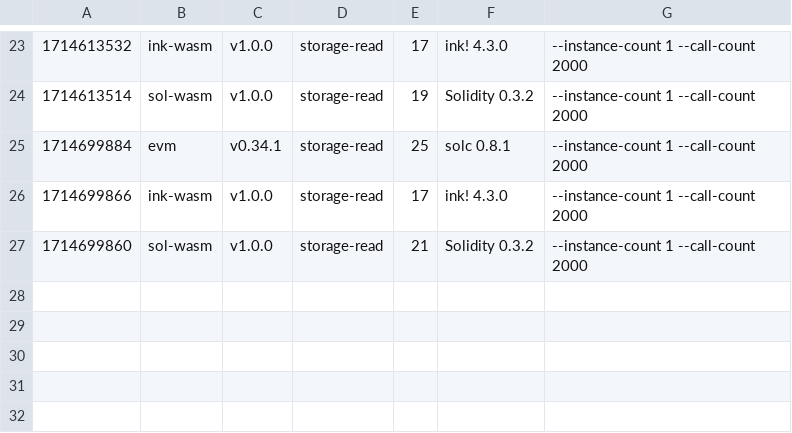
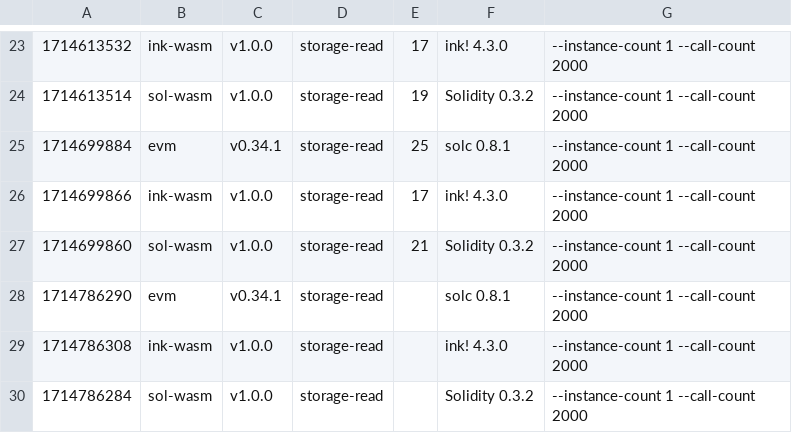
Before and after one commit to paritytech/smart-bench, a CSV file: bench_storage-read.csv, drawn as a sheet; only a part is shown, gaps mark what is left out; the diff names each change by its address in the sheet, - before the commit and + after, or states it on an @@ line.

```diff
--- a/bench_storage-read.csv
+++ b/bench_storage-read.csv
+row 28: 1714786290 | evm | v0.34.1 | storage-read |  | solc 0.8.1 | --instance-count 1 --call-count 2000
+row 29: 1714786308 | ink-wasm | v1.0.0 | storage-read |  | ink! 4.3.0 | --instance-count 1 --call-count 2000
+row 30: 1714786284 | sol-wasm | v1.0.0 | storage-read |  | Solidity 0.3.2 | --instance-count 1 --call-count 2000
```
Also changed, not shown: bench_erc20.csv, bench_triangle-number.csv, 5 other files.
